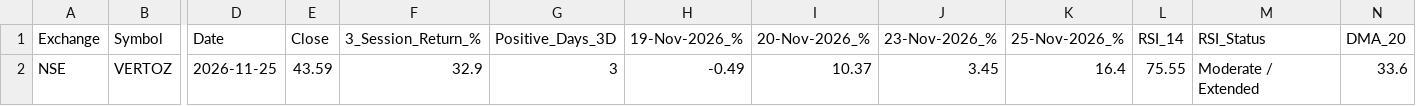
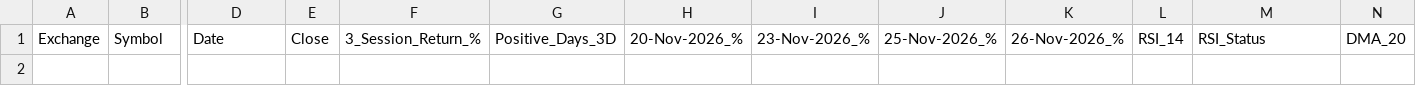
Before and after one commit to Sindhudesingu/IND_momentum_scan, a CSV file: results/strict_momentum.csv, drawn as a sheet; only a part is shown, gaps mark what is left out; removed rows and columns are numbered as before the commit, all else as after; rows hold the shown columns only; the diff names each change by its address in the sheet, - before the commit and + after, or states it on an @@ line.

```diff
--- a/results/strict_momentum.csv
+++ b/results/strict_momentum.csv
-column H, row 1: 19-Nov-2026_%
+column K, row 1: 26-Nov-2026_%
-row 2: NSE | VERTOZ | 2026-11-25 | 43.59 | 32.9 | 3 | -0.49 | 10.37 | 3.45 | 16.4 | 75.55 | Moderate / Extended | 33.6
```
Also changed, not shown: results/early_momentum.csv, results/latest_all.csv.
